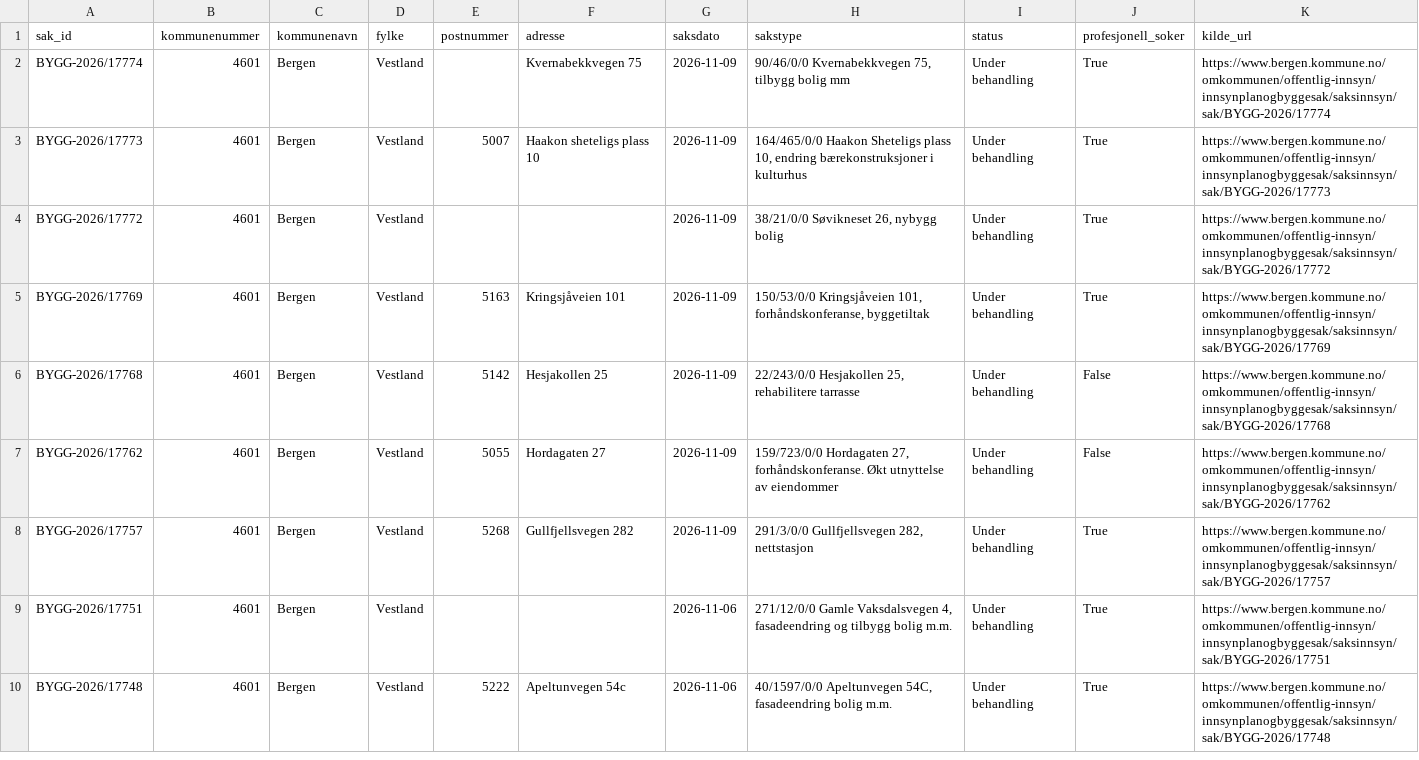
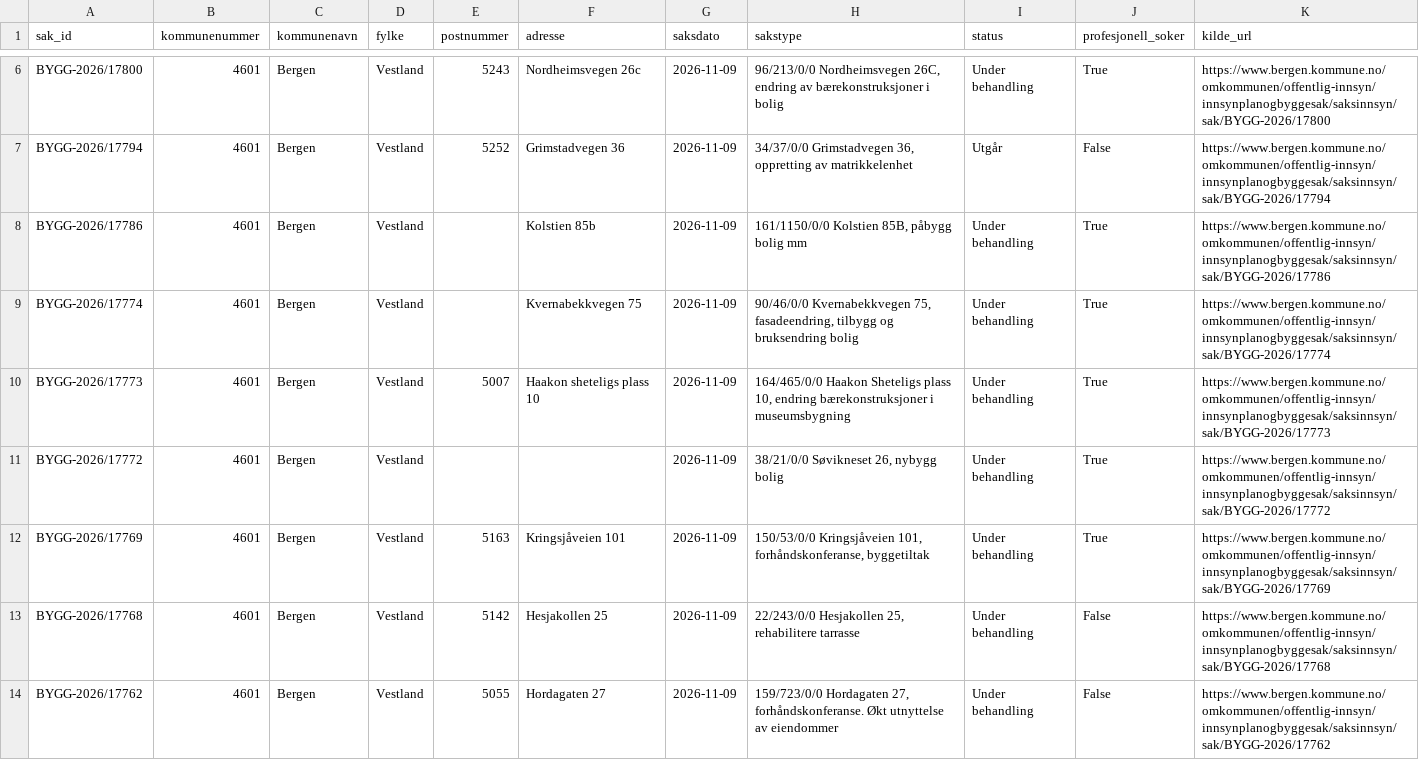
Before and after one commit to Nicolaykopaas/byggeradar, a CSV file: data/saker.csv, drawn as a sheet; only a part is shown, gaps mark what is left out; the shorter side is filled out with more unchanged rows; the diff covers the shown part only.

```diff
--- a/data/saker.csv
+++ b/data/saker.csv
@@ -2,3 +6,6 @@ sak_id,kommunenummer,kommunenavn,fylke,postnummer,adresse,saksdato,sakstype,stat
-BYGG-2026/17774,4601,Bergen,Vestland,,Kvernabekkvegen 75,2026-11-09,"90/46/0/0 Kvernabekkvegen 75, tilbygg bolig mm",Under behandling,True,https://www.bergen.kommune.no/omkommunen/offentlig-innsyn/innsynplanogbyggesak/saksinnsyn/sak/BYGG-2026/17774
-BYGG-2026/17773,4601,Bergen,Vestland,5007,Haakon sheteligs plass 10,2026-11-09,"164/465/0/0 Haakon Sheteligs plass 10, endring bærekonstruksjoner i kulturhus",Under behandling,True,https://www.bergen.kommune.no/omkommunen/offentlig-innsyn/innsynplanogbyggesak/saksinnsyn/sak/BYGG-2026/17773
+BYGG-2026/17800,4601,Bergen,Vestland,5243,Nordheimsvegen 26c,2026-11-09,"96/213/0/0 Nordheimsvegen 26C, endring av bærekonstruksjoner i bolig",Under behandling,True,https://www.bergen.kommune.no/omkommunen/offentlig-innsyn/innsynplanogbyggesak/saksinnsyn/sak/BYGG-2026/17800
+BYGG-2026/17794,4601,Bergen,Vestland,5252,Grimstadvegen 36,2026-11-09,"34/37/0/0 Grimstadvegen 36, oppretting av matrikkelenhet",Utgår,False,https://www.bergen.kommune.no/omkommunen/offentlig-innsyn/innsynplanogbyggesak/saksinnsyn/sak/BYGG-2026/17794
+BYGG-2026/17786,4601,Bergen,Vestland,,Kolstien 85b,2026-11-09,"161/1150/0/0 Kolstien 85B, påbygg bolig mm",Under behandling,True,https://www.bergen.kommune.no/omkommunen/offentlig-innsyn/innsynplanogbyggesak/saksinnsyn/sak/BYGG-2026/17786
+BYGG-2026/17774,4601,Bergen,Vestland,,Kvernabekkvegen 75,2026-11-09,"90/46/0/0 Kvernabekkvegen 75, fasadeendring, tilbygg og bruksendring bolig",Under behandling,True,https://www.bergen.kommune.no/omkommunen/offentlig-innsyn/innsynplanogbyggesak/saksinnsyn/sak/BYGG-2026/17774
+BYGG-2026/17773,4601,Bergen,Vestland,5007,Haakon sheteligs plass 10,2026-11-09,"164/465/0/0 Haakon Sheteligs plass 10, endring bærekonstruksjoner i museumsbygning",Under behandling,True,https://www.bergen.kommune.no/omkommunen/offentlig-innsyn/innsynplanogbyggesak/saksinnsyn/sak/BYGG-2026/17773
 BYGG-2026/17772,4601,Bergen,Vestland,,,2026-11-09,"38/21/0/0 Søvikneset 26, nybygg bolig",Under behandling,True,https://www.bergen.kommune.no/omkommunen/offentlig-innsyn/innsynplanogbyggesak/saksinnsyn/sak/BYGG-2026/17772
```
Also changed, not shown: 4 added rows, 8 removed rows and 2 edited cells elsewhere in this file.
